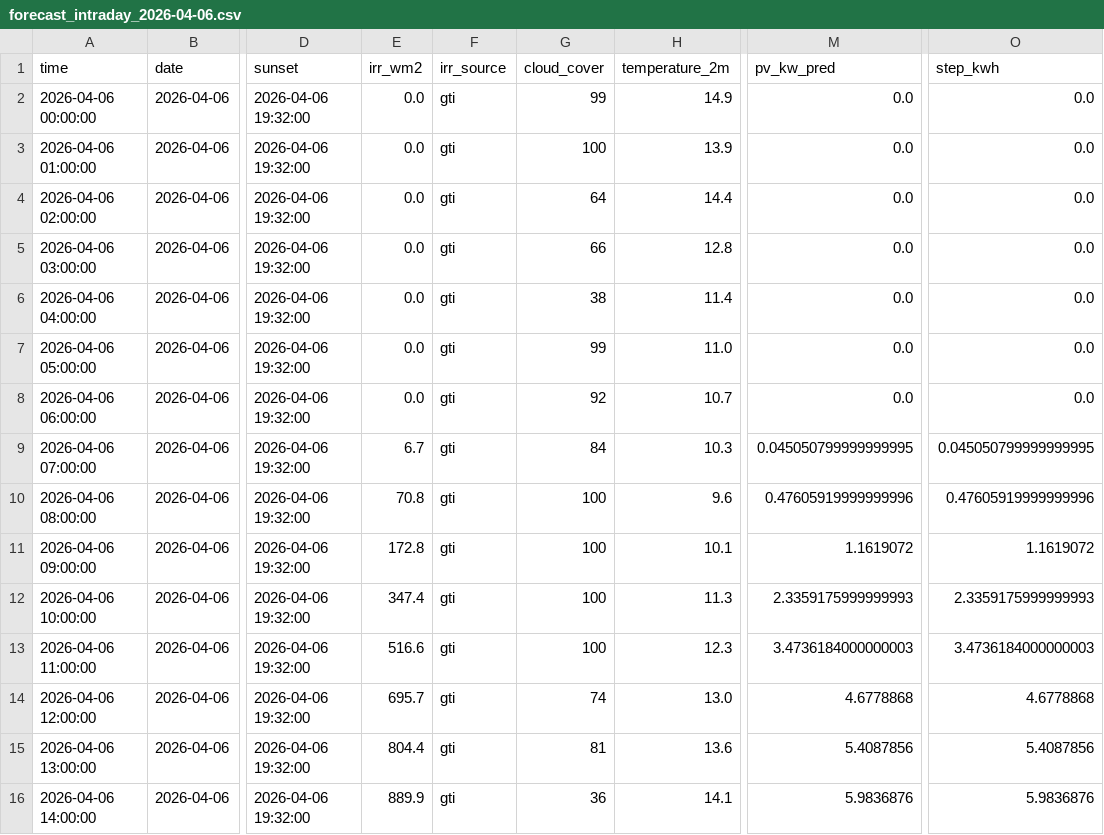
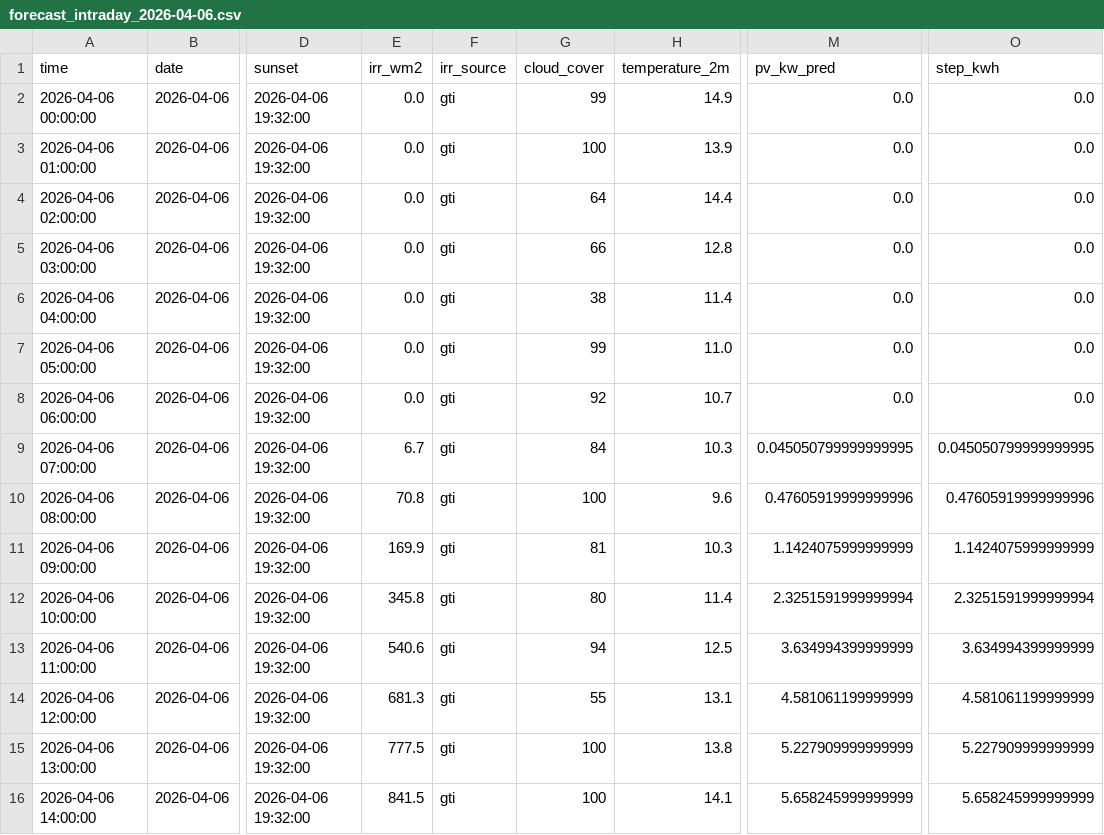
Before and after one commit to lkjhgfdsa2020/FVE, a CSV file: forecasts/intraday/forecast_intraday_2026-04-06.csv, drawn as a sheet; only a part is shown, gaps mark what is left out; the diff covers the shown part only; the diff names each change by its address in the sheet, - before the commit and + after, or states it on an @@ line.

```diff
--- a/forecasts/intraday/forecast_intraday_2026-04-06.csv
+++ b/forecasts/intraday/forecast_intraday_2026-04-06.csv
-E11 (irr_wm2): 172.8
+E11 (irr_wm2): 169.9
-G11 (cloud_cover): 100
+G11 (cloud_cover): 81
-H11 (temperature_2m): 10.1
+H11 (temperature_2m): 10.3
-M11 (pv_kw_pred): 1.1619072
+M11 (pv_kw_pred): 1.1424075999999999
-O11 (step_kwh): 1.1619072
+O11 (step_kwh): 1.1424075999999999
-E12 (irr_wm2): 347.4
+E12 (irr_wm2): 345.8
-G12 (cloud_cover): 100
+G12 (cloud_cover): 80
-H12 (temperature_2m): 11.3
+H12 (temperature_2m): 11.4
-M12 (pv_kw_pred): 2.3359175999999993
+M12 (pv_kw_pred): 2.3251591999999994
-O12 (step_kwh): 2.3359175999999993
+O12 (step_kwh): 2.3251591999999994
-E13 (irr_wm2): 516.6
+E13 (irr_wm2): 540.6
-G13 (cloud_cover): 100
+G13 (cloud_cover): 94
-H13 (temperature_2m): 12.3
+H13 (temperature_2m): 12.5
-M13 (pv_kw_pred): 3.4736184000000003
+M13 (pv_kw_pred): 3.634994399999999
-O13 (step_kwh): 3.4736184000000003
+O13 (step_kwh): 3.634994399999999
-E14 (irr_wm2): 695.7
+E14 (irr_wm2): 681.3
-G14 (cloud_cover): 74
+G14 (cloud_cover): 55
-H14 (temperature_2m): 13.0
+H14 (temperature_2m): 13.1
-M14 (pv_kw_pred): 4.6778868
+M14 (pv_kw_pred): 4.581061199999999
-O14 (step_kwh): 4.6778868
+O14 (step_kwh): 4.581061199999999
-E15 (irr_wm2): 804.4
+E15 (irr_wm2): 777.5
-G15 (cloud_cover): 81
+G15 (cloud_cover): 100
-H15 (temperature_2m): 13.6
+H15 (temperature_2m): 13.8
-M15 (pv_kw_pred): 5.4087856
+M15 (pv_kw_pred): 5.227909999999999
-O15 (step_kwh): 5.4087856
+O15 (step_kwh): 5.227909999999999
-E16 (irr_wm2): 889.9
+E16 (irr_wm2): 841.5
-G16 (cloud_cover): 36
+G16 (cloud_cover): 100
-M16 (pv_kw_pred): 5.9836876
+M16 (pv_kw_pred): 5.658245999999999
-O16 (step_kwh): 5.9836876
+O16 (step_kwh): 5.658245999999999
```
Also changed, not shown: 32 edited cells elsewhere in this file, forecasts/forecast_daily_summary.csv.
